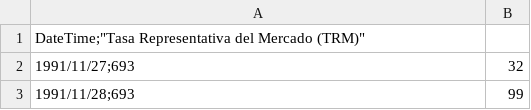
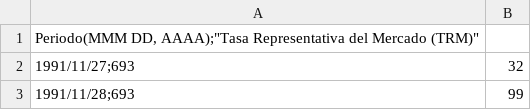
Before and after one commit to JaiderT/CoffeePrice, a CSV file: ml-service/datos/trm_historica.csv, drawn as a sheet; only a part is shown; the diff covers the shown part only.

```diff
--- a/ml-service/datos/trm_historica.csv
+++ b/ml-service/datos/trm_historica.csv
@@ -1,2 +1,2 @@
-"DateTime";"Tasa Representativa del Mercado (TRM)"
+"Periodo(MMM DD, AAAA)";"Tasa Representativa del Mercado (TRM)"
 "1991/11/27";693,32
```
Also changed, not shown: 26 added rows elsewhere in this file, ml-service/datos/Precios_cafe.csv, ml-service/datos/precios_cafe_limpio.csv, 19 other files.
